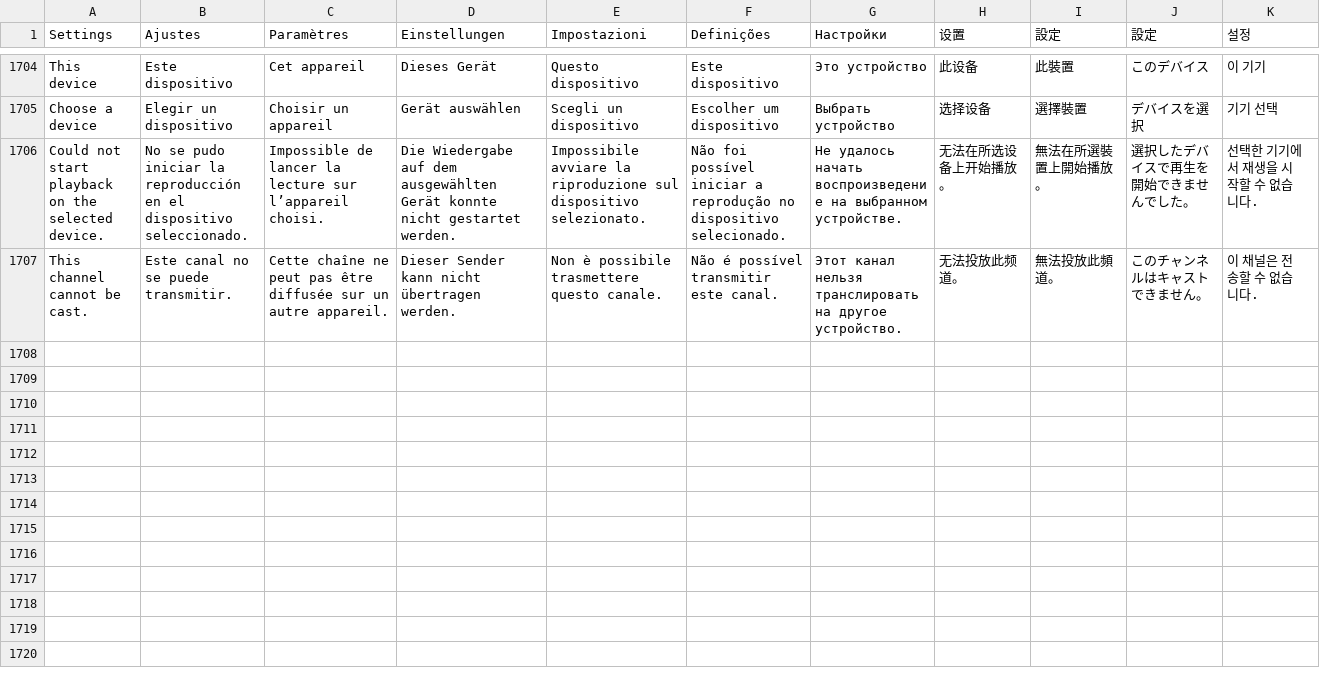
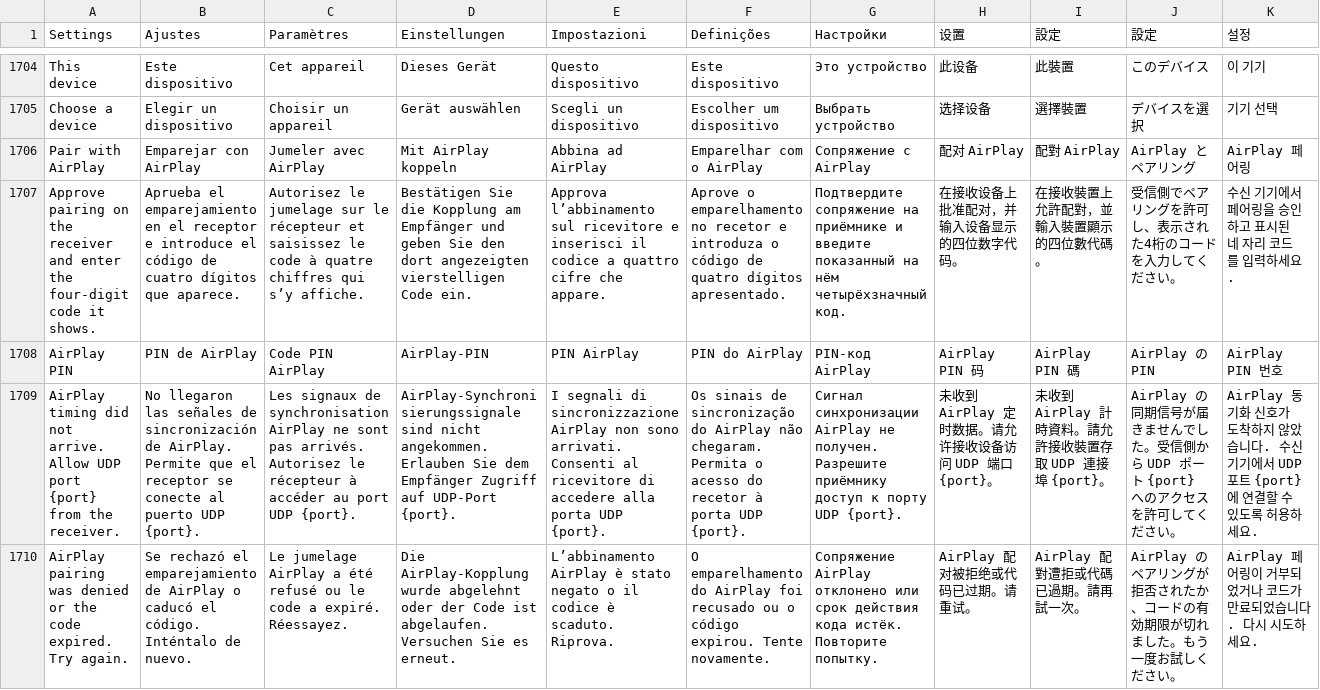
Before and after one commit to teng-lin/patina-iptv, a TSV file: crates/iptv-presentation/src/i18n/messages.tsv, drawn as a sheet; only a part is shown, gaps mark what is left out; the shorter side is filled out with more unchanged rows; the diff covers the shown part only; the diff names each change by its address in the sheet, - before the commit and + after, or states it on an @@ line.

Commit message:
Integrate the Rust AirPlay sender with Patina’s gated handoff

```diff
--- a/crates/iptv-presentation/src/i18n/messages.tsv
+++ b/crates/iptv-presentation/src/i18n/messages.tsv
+row 1706: Pair with AirPlay | Emparejar con AirPlay | Jumeler avec AirPlay | Mit AirPlay koppeln | Abbina ad AirPlay | Emparelhar com o AirPlay | Сопряжение с AirPlay | 配对 AirPlay | 配對 AirPlay | AirPlay とペアリング | AirPlay 페어링
+row 1707: Approve pairing on the receiver and enter the four-digit code it shows. | Aprueba el emparejamiento en el receptor e introduce el código de cuatro dígitos que aparece. | Autorisez le jumelage sur le récepteur et saisissez le code à quatre chiffres qui s’y affiche. | Bestätigen Sie die Kopplung am Empfänger und geben Sie den dort angezeigten vierstelligen Code ein. | Approva l’abbinamento sul ricevitore e inserisci il codice a quattro cifre che appare. | Aprove o emparelhamento no recetor e introduza o código de quatro dígitos apresentado. | Подтвердите сопряжение на приёмнике и введите показанный на нём четырёхзначный код. | 在接收设备上批准配对，并输入设备显示的四位数字代码。 | 在接收裝置上允許配對，並輸入裝置顯示的四位數代碼。 | 受信側でペアリングを許可し、表示された4桁のコードを入力してください。 | 수신 기기에서 페어링을 승인하고 표시된 네 자리 코드를 입력하세요.
+row 1708: AirPlay PIN | PIN de AirPlay | Code PIN AirPlay | AirPlay-PIN | PIN AirPlay | PIN do AirPlay | PIN-код AirPlay | AirPlay PIN 码 | AirPlay PIN 碼 | AirPlay の PIN | AirPlay PIN 번호
+row 1709: AirPlay timing did not arrive. Allow UDP port {port} from the receiver. | No llegaron las señales de sincronización de AirPlay. Permite que el receptor se conecte al puerto UDP {port}. | Les signaux de synchronisation AirPlay ne sont pas arrivés. Autorisez le récepteur à accéder au port UDP {port}. | AirPlay-Synchronisierungssignale sind nicht angekommen. Erlauben Sie dem Empfänger Zugriff auf UDP-Port {port}. | I segnali di sincronizzazione AirPlay non sono arrivati. Consenti al ricevitore di accedere alla porta UDP {port}. | Os sinais de sincronização do AirPlay não chegaram. Permita o acesso do recetor à porta UDP {port}. | Сигнал синхронизации AirPlay не получен. Разрешите приёмнику доступ к порту UDP {port}. | 未收到 AirPlay 定时数据。请允许接收设备访问 UDP 端口 {port}。 | 未收到 AirPlay 計時資料。請允許接收裝置存取 UDP 連接埠 {port}。 | AirPlay の同期信号が届きませんでした。受信側から UDP ポート {port} へのアクセスを許可してください。 | AirPlay 동기화 신호가 도착하지 않았습니다. 수신 기기에서 UDP 포트 {port}에 연결할 수 있도록 허용하세요.
+row 1710: AirPlay pairing was denied or the code expired. Try again. | Se rechazó el emparejamiento de AirPlay o caducó el código. Inténtalo de nuevo. | Le jumelage AirPlay a été refusé ou le code a expiré. Réessayez. | Die AirPlay-Kopplung wurde abgelehnt oder der Code ist abgelaufen. Versuchen Sie es erneut. | L’abbinamento AirPlay è stato negato o il codice è scaduto. Riprova. | O emparelhamento do AirPlay foi recusado ou o código expirou. Tente novamente. | Сопряжение AirPlay отклонено или срок действия кода истёк. Повторите попытку. | AirPlay 配对被拒绝或代码已过期。请重试。 | AirPlay 配對遭拒或代碼已過期。請再試一次。 | AirPlay のペアリングが拒否されたか、コードの有効期限が切れました。もう一度お試しください。 | AirPlay 페어링이 거부되었거나 코드가 만료되었습니다. 다시 시도하세요.
```
Also changed, not shown: 4 added rows elsewhere in this file, 18 other files.
